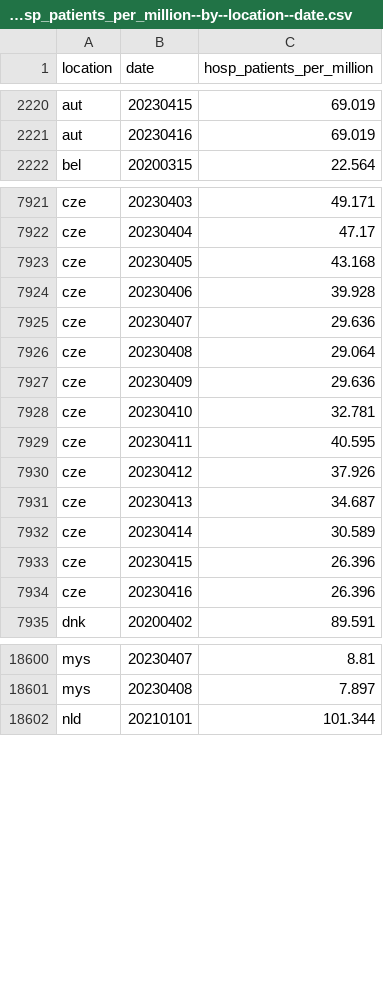
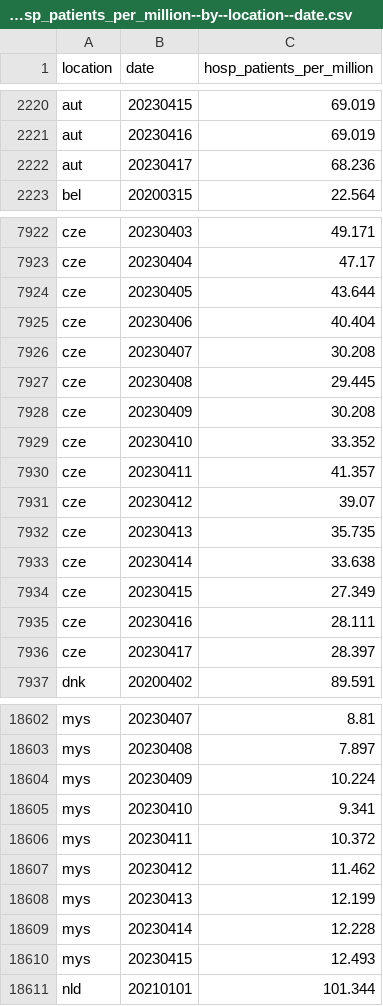
Before and after one commit to open-numbers/ddf--owid--covid_19, a CSV file: ddf--datapoints--hosp_patients_per_million--by--location--date.csv, drawn as a sheet; only a part is shown, gaps mark what is left out; the diff covers the shown part only.

```diff
--- a/ddf--datapoints--hosp_patients_per_million--by--location--date.csv
+++ b/ddf--datapoints--hosp_patients_per_million--by--location--date.csv
@@ -2221,2 +2221,3 @@ aut,20230415,69.019
 aut,20230416,69.019
+aut,20230417,68.236
 bel,20200315,22.564
@@ -7922,14 +7923,15 @@ cze,20230403,49.171
 cze,20230404,47.17
-cze,20230405,43.168
-cze,20230406,39.928
-cze,20230407,29.636
-cze,20230408,29.064
-cze,20230409,29.636
-cze,20230410,32.781
-cze,20230411,40.595
-cze,20230412,37.926
-cze,20230413,34.687
-cze,20230414,30.589
-cze,20230415,26.396
-cze,20230416,26.396
+cze,20230405,43.644
+cze,20230406,40.404
+cze,20230407,30.208
+cze,20230408,29.445
+cze,20230409,30.208
+cze,20230410,33.352
+cze,20230411,41.357
+cze,20230412,39.07
+cze,20230413,35.735
+cze,20230414,33.638
+cze,20230415,27.349
+cze,20230416,28.111
+cze,20230417,28.397
 dnk,20200402,89.591
@@ -18601,2 +18603,9 @@ mys,20230407,8.81
 mys,20230408,7.897
+mys,20230409,10.224
+mys,20230410,9.341
+mys,20230411,10.372
+mys,20230412,11.462
+mys,20230413,12.199
+mys,20230414,12.228
+mys,20230415,12.493
 nld,20210101,101.344
```
Also changed, not shown: 5 added rows and 10 edited cells elsewhere in this file, ddf--datapoints--hosp_patients--by--location--date.csv, ddf--datapoints--icu_patients--by--location--date.csv, 25 other files.
